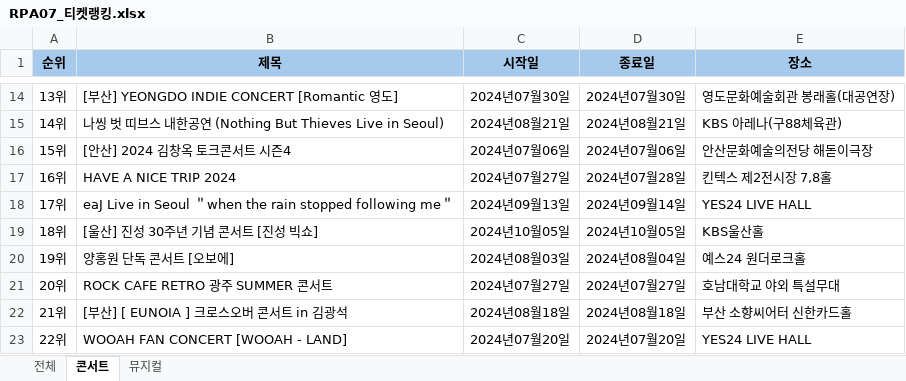
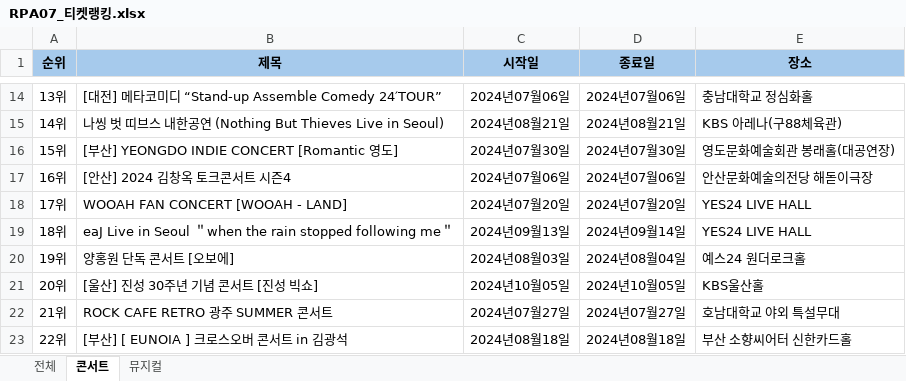
Before and after one commit to austenlove/REFramework, an Excel workbook: RE-Framework_RPA07_티켓랭킹_박채연/Data/Output/RPA07_티켓랭킹.xlsx, sheet 콘서트, drawn as a sheet; only a part is shown, gaps mark what is left out; values as stored, in another font and other column widths than the file's, no borders; the diff covers the shown part only; the diff names each change by its address in the sheet, - before the commit and + after, or states it on an @@ line.

```diff
--- a/RE-Framework_RPA07_티켓랭킹_박채연/Data/Output/RPA07_티켓랭킹.xlsx (sheet 콘서트)
+++ b/RE-Framework_RPA07_티켓랭킹_박채연/Data/Output/RPA07_티켓랭킹.xlsx (sheet 콘서트)
-B14 (제목): [부산] YEONGDO INDIE CONCERT [Romantic 영도]
+B14 (제목): [대전] 메타코미디 “Stand-up Assemble Comedy 24′TOUR”
-C14 (시작일): 2024년07월30일
+C14 (시작일): 2024년07월06일
-D14 (종료일): 2024년07월30일
+D14 (종료일): 2024년07월06일
-E14 (장소): 영도문화예술회관 봉래홀(대공연장)
+E14 (장소): 충남대학교 정심화홀
-B16 (제목): [안산] 2024 김창옥 토크콘서트 시즌4
+B16 (제목): [부산] YEONGDO INDIE CONCERT [Romantic 영도]
-C16 (시작일): 2024년07월06일
+C16 (시작일): 2024년07월30일
-D16 (종료일): 2024년07월06일
+D16 (종료일): 2024년07월30일
-E16 (장소): 안산문화예술의전당 해돋이극장
+E16 (장소): 영도문화예술회관 봉래홀(대공연장)
-B17 (제목): HAVE A NICE TRIP 2024
+B17 (제목): [안산] 2024 김창옥 토크콘서트 시즌4
-C17 (시작일): 2024년07월27일
+C17 (시작일): 2024년07월06일
-D17 (종료일): 2024년07월28일
+D17 (종료일): 2024년07월06일
-E17 (장소): 킨텍스 제2전시장 7,8홀
+E17 (장소): 안산문화예술의전당 해돋이극장
-B18 (제목): eaJ Live in Seoul ＂when the rain stopped following me＂
+B18 (제목): WOOAH FAN CONCERT [WOOAH - LAND]
-C18 (시작일): 2024년09월13일
+C18 (시작일): 2024년07월20일
-D18 (종료일): 2024년09월14일
+D18 (종료일): 2024년07월20일
-B19 (제목): [울산] 진성 30주년 기념 콘서트 [진성 빅쇼]
+B19 (제목): eaJ Live in Seoul ＂when the rain stopped following me＂
-C19 (시작일): 2024년10월05일
+C19 (시작일): 2024년09월13일
-D19 (종료일): 2024년10월05일
+D19 (종료일): 2024년09월14일
-E19 (장소): KBS울산홀
+E19 (장소): YES24 LIVE HALL
-B21 (제목): ROCK CAFE RETRO 광주 SUMMER 콘서트
+B21 (제목): [울산] 진성 30주년 기념 콘서트 [진성 빅쇼]
-C21 (시작일): 2024년07월27일
+C21 (시작일): 2024년10월05일
-D21 (종료일): 2024년07월27일
+D21 (종료일): 2024년10월05일
-E21 (장소): 호남대학교 야외 특설무대
+E21 (장소): KBS울산홀
-B22 (제목): [부산] [ EUNOIA ] 크로스오버 콘서트 in 김광석
+B22 (제목): ROCK CAFE RETRO 광주 SUMMER 콘서트
-C22 (시작일): 2024년08월18일
+C22 (시작일): 2024년07월27일
-D22 (종료일): 2024년08월18일
+D22 (종료일): 2024년07월27일
-E22 (장소): 부산 소향씨어터 신한카드홀
+E22 (장소): 호남대학교 야외 특설무대
-B23 (제목): WOOAH FAN CONCERT [WOOAH - LAND]
+B23 (제목): [부산] [ EUNOIA ] 크로스오버 콘서트 in 김광석
-C23 (시작일): 2024년07월20일
+C23 (시작일): 2024년08월18일
-D23 (종료일): 2024년07월20일
+D23 (종료일): 2024년08월18일
-E23 (장소): YES24 LIVE HALL
+E23 (장소): 부산 소향씨어터 신한카드홀
```
Also changed, not shown: 2 added rows and 67 edited cells elsewhere in this sheet, sheet 전체, sheet 뮤지컬, 22 other files.
